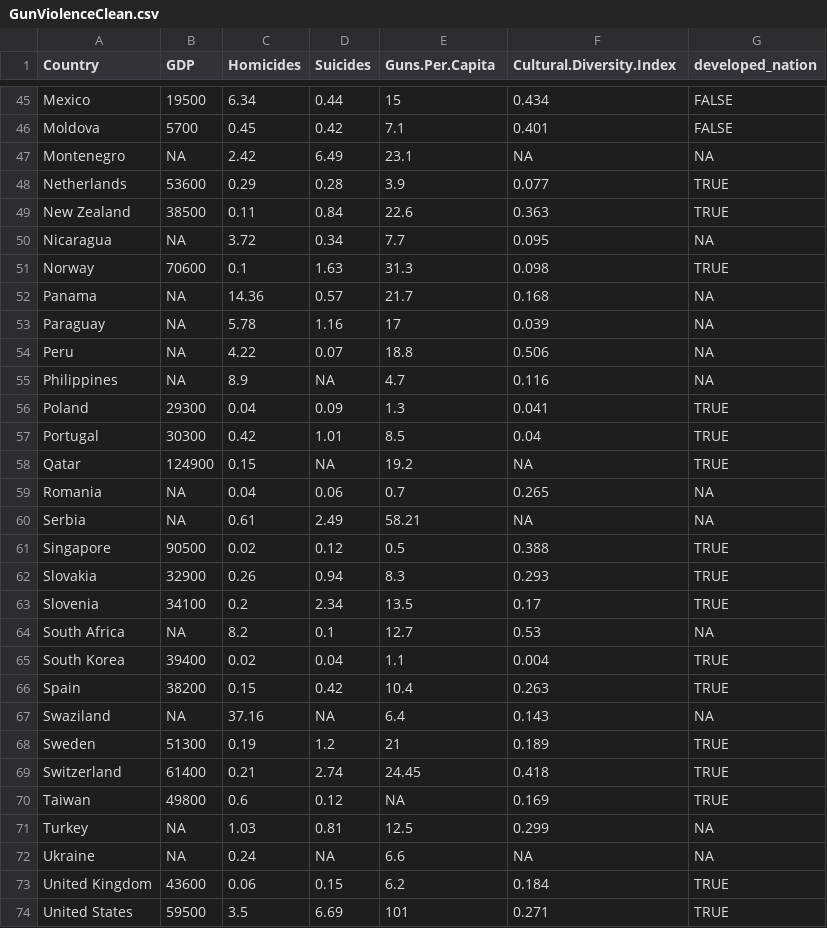
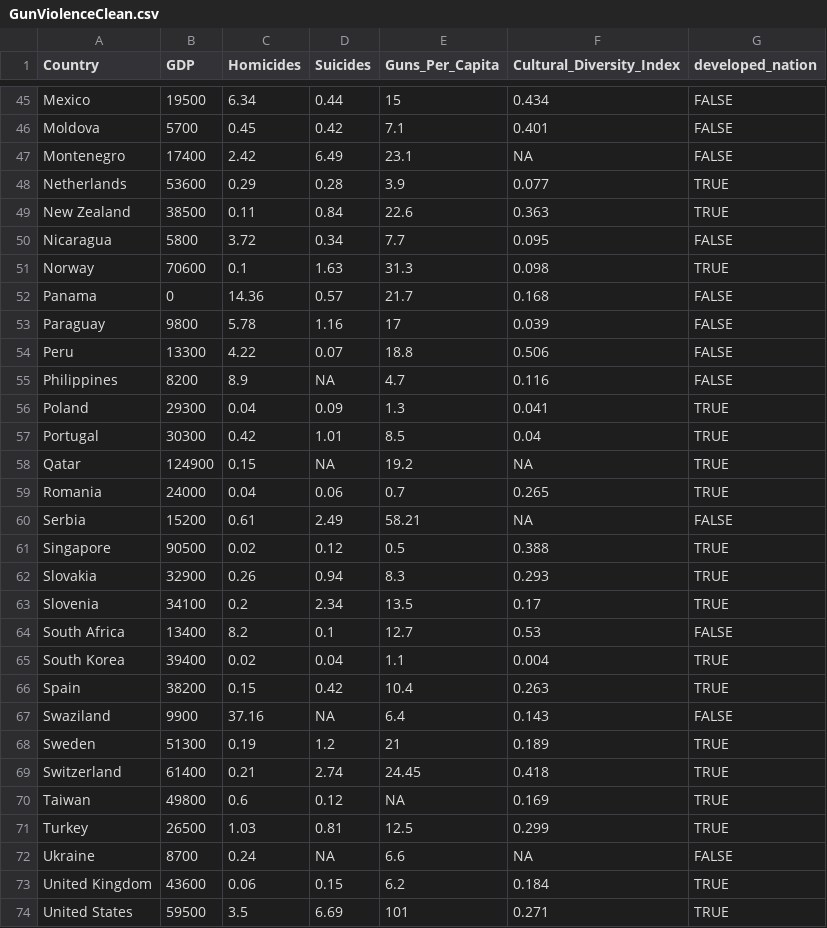
Before and after one commit to kjprice/SMU-Vizualization, a CSV file: midterm/data/GunViolenceClean.csv, drawn as a sheet; only a part is shown, gaps mark what is left out; the diff covers the shown part only.

```diff
--- a/midterm/data/GunViolenceClean.csv
+++ b/midterm/data/GunViolenceClean.csv
@@ -1 +1 @@
-"Country","GDP","Homicides","Suicides","Guns.Per.Capita","Cultural.Diversity.Index","developed_nation"
+"Country","GDP","Homicides","Suicides","Guns_Per_Capita","Cultural_Diversity_Index","developed_nation"
@@ -46,11 +46,11 @@
 "Moldova",5700,0.45,0.42,7.1,0.401,FALSE
-"Montenegro",NA,2.42,6.49,23.1,NA,NA
+"Montenegro",17400,2.42,6.49,23.1,NA,FALSE
 "Netherlands",53600,0.29,0.28,3.9,0.077,TRUE
 "New Zealand",38500,0.11,0.84,22.6,0.363,TRUE
-"Nicaragua",NA,3.72,0.34,7.7,0.095,NA
+"Nicaragua",5800,3.72,0.34,7.7,0.095,FALSE
 "Norway",70600,0.1,1.63,31.3,0.098,TRUE
-"Panama",NA,14.36,0.57,21.7,0.168,NA
-"Paraguay",NA,5.78,1.16,17,0.039,NA
-"Peru",NA,4.22,0.07,18.8,0.506,NA
-"Philippines",NA,8.9,NA,4.7,0.116,NA
+"Panama",0,14.36,0.57,21.7,0.168,FALSE
+"Paraguay",9800,5.78,1.16,17,0.039,FALSE
+"Peru",13300,4.22,0.07,18.8,0.506,FALSE
+"Philippines",8200,8.9,NA,4.7,0.116,FALSE
 "Poland",29300,0.04,0.09,1.3,0.041,TRUE
@@ -58,4 +58,4 @@
 "Qatar",124900,0.15,NA,19.2,NA,TRUE
-"Romania",NA,0.04,0.06,0.7,0.265,NA
-"Serbia",NA,0.61,2.49,58.21,NA,NA
+"Romania",24000,0.04,0.06,0.7,0.265,TRUE
+"Serbia",15200,0.61,2.49,58.21,NA,FALSE
 "Singapore",90500,0.02,0.12,0.5,0.388,TRUE
@@ -63,6 +63,6 @@
 "Slovenia",34100,0.2,2.34,13.5,0.17,TRUE
-"South Africa",NA,8.2,0.1,12.7,0.53,NA
+"South Africa",13400,8.2,0.1,12.7,0.53,FALSE
 "South Korea",39400,0.02,0.04,1.1,0.004,TRUE
 "Spain",38200,0.15,0.42,10.4,0.263,TRUE
-"Swaziland",NA,37.16,NA,6.4,0.143,NA
+"Swaziland",9900,37.16,NA,6.4,0.143,FALSE
 "Sweden",51300,0.19,1.2,21,0.189,TRUE
@@ -70,4 +70,4 @@
 "Taiwan",49800,0.6,0.12,NA,0.169,TRUE
-"Turkey",NA,1.03,0.81,12.5,0.299,NA
-"Ukraine",NA,0.24,NA,6.6,NA,NA
+"Turkey",26500,1.03,0.81,12.5,0.299,TRUE
+"Ukraine",8700,0.24,NA,6.6,NA,FALSE
 "United Kingdom",43600,0.06,0.15,6.2,0.184,TRUE
```
Also changed, not shown: 6 edited cells elsewhere in this file, midterm/data/GunViolence.csv, 1 other file.
